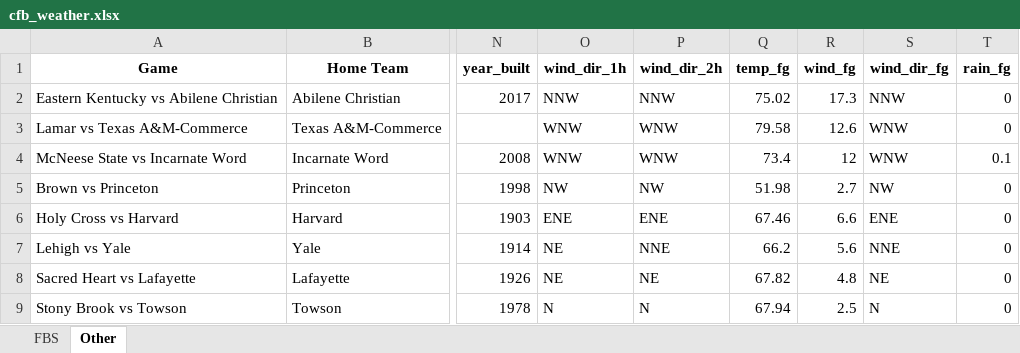
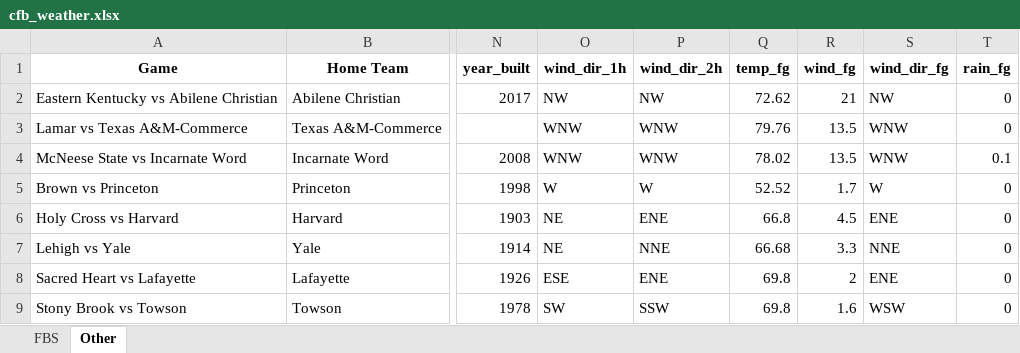
Before and after one commit to mslade50/football_weather, an Excel workbook: cfb_weather.xlsx, sheet Other, drawn as a sheet; only a part is shown, gaps mark what is left out; values as stored, in another font and other column widths than the file's, no borders; the diff covers the shown part only; the diff names each change by its address in the sheet, - before the commit and + after, or states it on an @@ line.

```diff
--- a/cfb_weather.xlsx (sheet Other)
+++ b/cfb_weather.xlsx (sheet Other)
-O2 (wind_dir_1h): NNW
+O2 (wind_dir_1h): NW
-P2 (wind_dir_2h): NNW
+P2 (wind_dir_2h): NW
-Q2 (temp_fg): 75.02
+Q2 (temp_fg): 72.62
-R2 (wind_fg): 17.3
+R2 (wind_fg): 21
-S2 (wind_dir_fg): NNW
+S2 (wind_dir_fg): NW
-Q3 (temp_fg): 79.58
+Q3 (temp_fg): 79.76
-R3 (wind_fg): 12.6
+R3 (wind_fg): 13.5
-Q4 (temp_fg): 73.4
+Q4 (temp_fg): 78.02
-R4 (wind_fg): 12
+R4 (wind_fg): 13.5
-O5 (wind_dir_1h): NW
+O5 (wind_dir_1h): W
-P5 (wind_dir_2h): NW
+P5 (wind_dir_2h): W
-Q5 (temp_fg): 51.98
+Q5 (temp_fg): 52.52
-R5 (wind_fg): 2.7
+R5 (wind_fg): 1.7
-S5 (wind_dir_fg): NW
+S5 (wind_dir_fg): W
-O6 (wind_dir_1h): ENE
+O6 (wind_dir_1h): NE
-Q6 (temp_fg): 67.46
+Q6 (temp_fg): 66.8
-R6 (wind_fg): 6.6
+R6 (wind_fg): 4.5
-Q7 (temp_fg): 66.2
+Q7 (temp_fg): 66.68
-R7 (wind_fg): 5.6
+R7 (wind_fg): 3.3
-O8 (wind_dir_1h): NE
+O8 (wind_dir_1h): ESE
-P8 (wind_dir_2h): NE
+P8 (wind_dir_2h): ENE
-Q8 (temp_fg): 67.82
+Q8 (temp_fg): 69.8
-R8 (wind_fg): 4.8
+R8 (wind_fg): 2
-S8 (wind_dir_fg): NE
+S8 (wind_dir_fg): ENE
-O9 (wind_dir_1h): N
+O9 (wind_dir_1h): SW
-P9 (wind_dir_2h): N
+P9 (wind_dir_2h): SSW
-Q9 (temp_fg): 67.94
+Q9 (temp_fg): 69.8
-R9 (wind_fg): 2.5
+R9 (wind_fg): 1.6
-S9 (wind_dir_fg): N
+S9 (wind_dir_fg): WSW
```
Also changed, not shown: 110 edited cells elsewhere in this sheet, sheet FBS.
